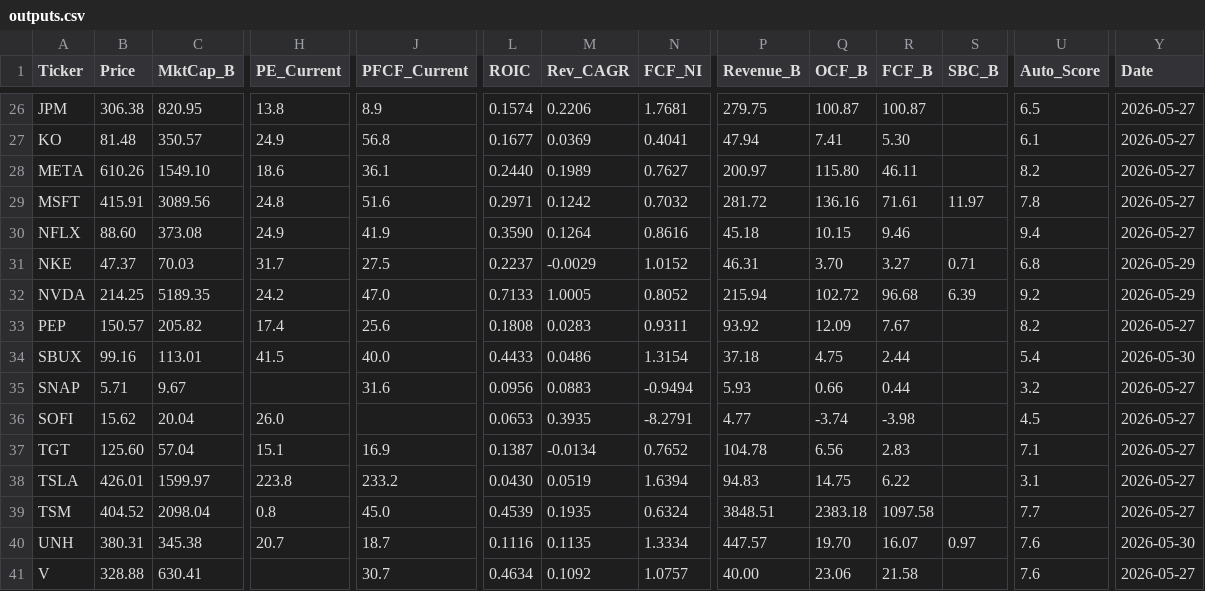
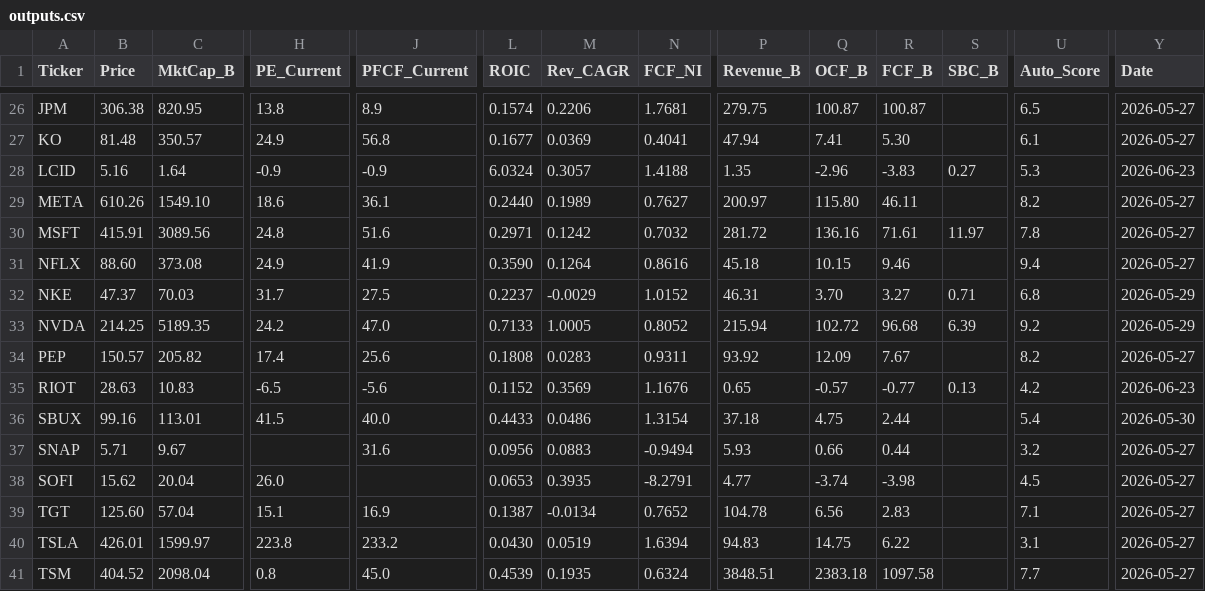
Before and after one commit to jaysang2908/Investment-Automation, a CSV file: outputs.csv, drawn as a sheet; only a part is shown, gaps mark what is left out; the shorter side is filled out with more unchanged rows; rows hold the shown columns only; the diff names each change by its address in the sheet, - before the commit and + after, or states it on an @@ line.

Commit message:
scorecard: update LCID

```diff
--- a/outputs.csv
+++ b/outputs.csv
+row 28: LCID | 5.16 | 1.64 | -0.9 | -0.9 | 6.0324 | 0.3057 | 1.4188 | 1.35 | -2.96 | -3.83 | 0.27 | 5.3 | 2026-06-23
+row 35: RIOT | 28.63 | 10.83 | -6.5 | -5.6 | 0.1152 | 0.3569 | 1.1676 | 0.65 | -0.57 | -0.77 | 0.13 | 4.2 | 2026-06-23
```
